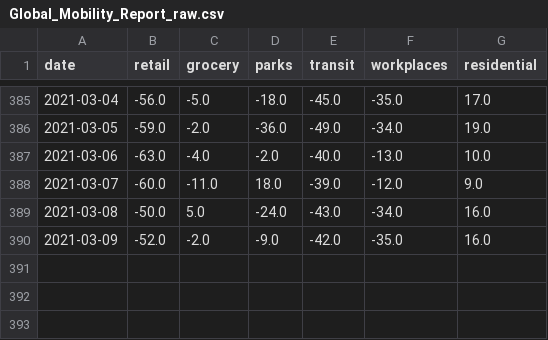
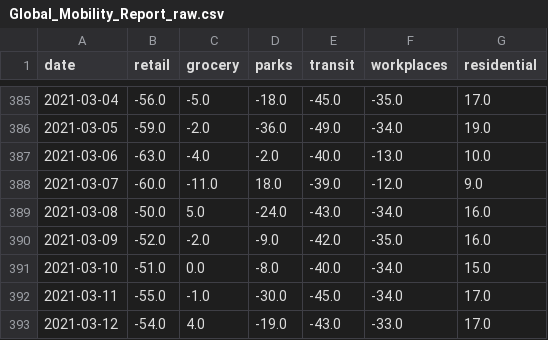
Before and after one commit to bisop-repo/dashboard, a CSV file: Global_Mobility_Report_raw.csv, drawn as a sheet; only a part is shown, gaps mark what is left out.

```diff
--- a/Global_Mobility_Report_raw.csv
+++ b/Global_Mobility_Report_raw.csv
@@ -390 +390,4 @@ date,retail,grocery,parks,transit,workplaces,residential
 2021-03-09,-52.0,-2.0,-9.0,-42.0,-35.0,16.0
+2021-03-10,-51.0,0.0,-8.0,-40.0,-34.0,15.0
+2021-03-11,-55.0,-1.0,-30.0,-45.0,-34.0,17.0
+2021-03-12,-54.0,4.0,-19.0,-43.0,-33.0,17.0
```
Also changed, not shown: paq_vs_google.csv, paq_vs_google_diff.csv, 6 other files.
